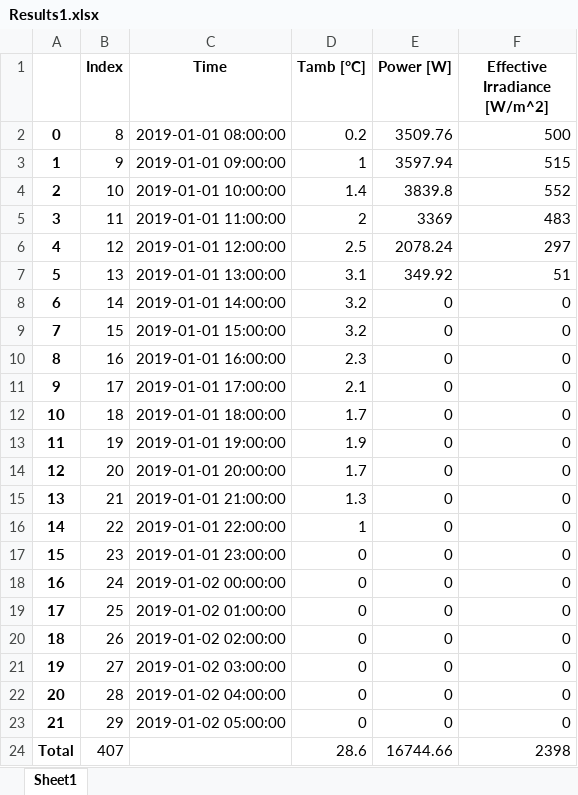
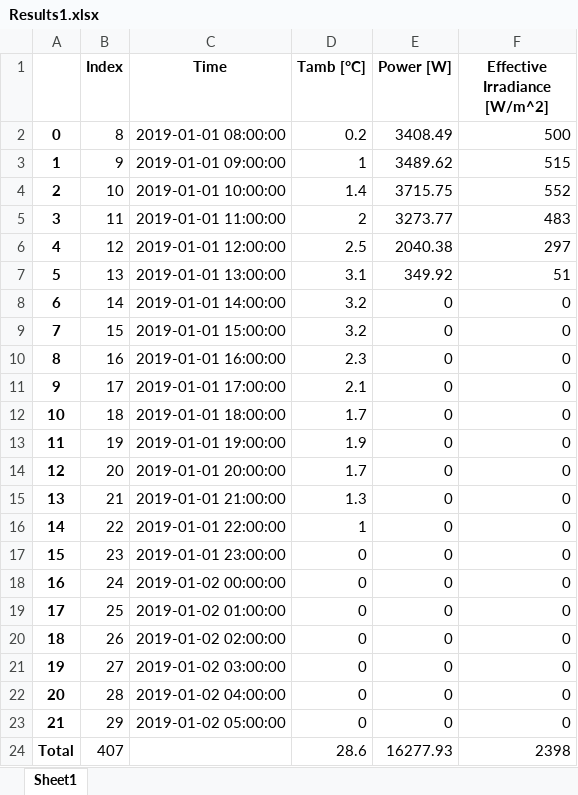
Before and after one commit to hamzaable/Modelling-of-Solar-Roof-Tiles, an Excel workbook: Results1.xlsx, sheet Sheet1, drawn as a sheet; values as stored, in another font and other column widths than the file's, no borders; the diff names each change by its address in the sheet, - before the commit and + after, or states it on an @@ line.

Commit message:
Updated Cooling Effect

```diff
--- a/Results1.xlsx (sheet Sheet1)
+++ b/Results1.xlsx (sheet Sheet1)
-E2 (Power [W]): 3509.76
+E2 (Power [W]): 3408.49
-E3 (Power [W]): 3597.94
+E3 (Power [W]): 3489.62
-E4 (Power [W]): 3839.8
+E4 (Power [W]): 3715.75
-E5 (Power [W]): 3369
+E5 (Power [W]): 3273.77
-E6 (Power [W]): 2078.24
+E6 (Power [W]): 2040.38
-E24 (Power [W]): 16744.66
+E24 (Power [W]): 16277.93
```
Also changed, not shown: Result2.xlsx, 7 other files.
